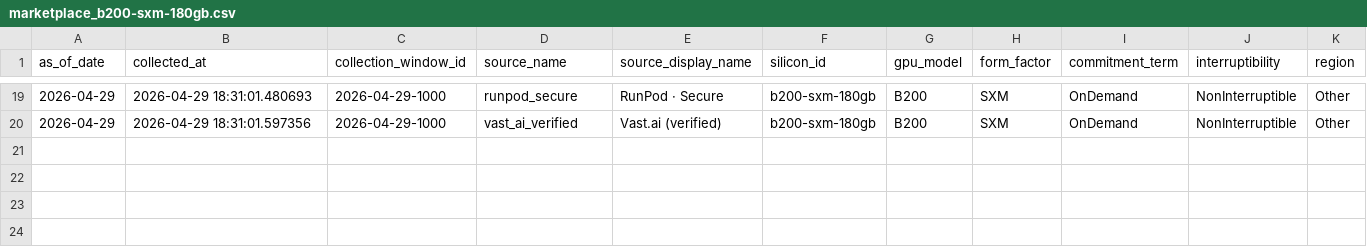
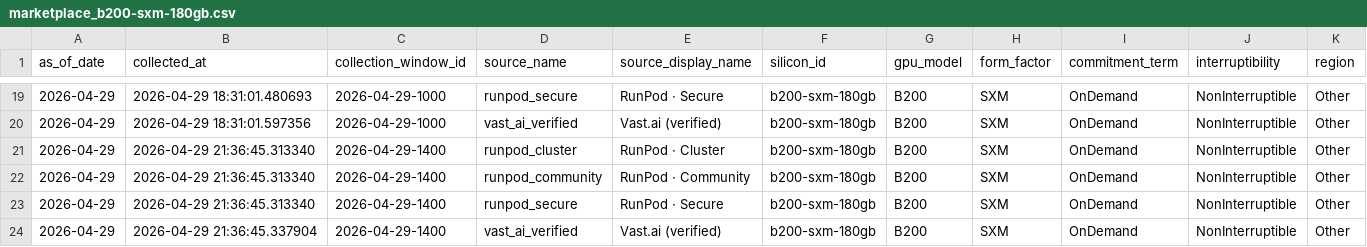
Before and after one commit to ccir-index/ccir-site, a CSV file: public/data/marketplace_b200-sxm-180gb.csv, drawn as a sheet; only a part is shown, gaps mark what is left out; rows hold the shown columns only; the diff names each change by its address in the sheet, - before the commit and + after, or states it on an @@ line.

Commit message:
data: refresh snapshot to 2026-04-29

```diff
--- a/public/data/marketplace_b200-sxm-180gb.csv
+++ b/public/data/marketplace_b200-sxm-180gb.csv
+row 21: 2026-04-29 | 2026-04-29 21:36:45.313340 | 2026-04-29-1400 | runpod_cluster | RunPod · Cluster | b200-sxm-180gb | B200 | SXM | OnDemand | NonInterruptible | Other
+row 22: 2026-04-29 | 2026-04-29 21:36:45.313340 | 2026-04-29-1400 | runpod_community | RunPod · Community | b200-sxm-180gb | B200 | SXM | OnDemand | NonInterruptible | Other
+row 23: 2026-04-29 | 2026-04-29 21:36:45.313340 | 2026-04-29-1400 | runpod_secure | RunPod · Secure | b200-sxm-180gb | B200 | SXM | OnDemand | NonInterruptible | Other
+row 24: 2026-04-29 | 2026-04-29 21:36:45.337904 | 2026-04-29-1400 | vast_ai_verified | Vast.ai (verified) | b200-sxm-180gb | B200 | SXM | OnDemand | NonInterruptible | Other
```
Also changed, not shown: public/data/marketplace_a100-sxm-80gb.csv, public/data/marketplace_h100-sxm-80gb.csv, 2 other files.
